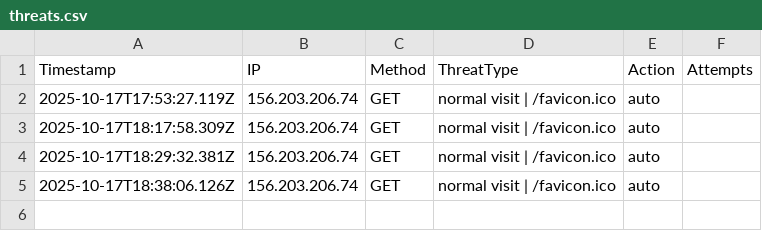
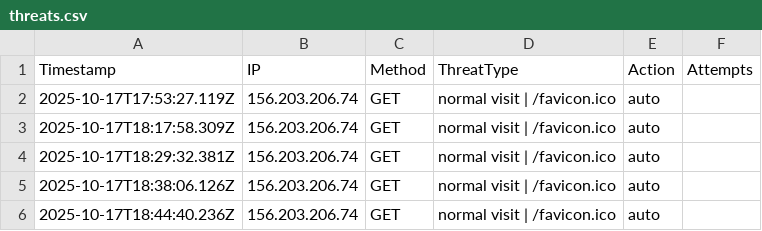
Before and after one commit to etiqotwf/honeypotpro, a CSV file: public/logs/threats.csv, drawn as a sheet; the diff names each change by its address in the sheet, - before the commit and + after, or states it on an @@ line.

Commit message:
Auto commit before push: 2025-10-17T18:45:05.709Z

```diff
--- a/public/logs/threats.csv
+++ b/public/logs/threats.csv
+row 6: 2025-10-17T18:44:40.236Z | 156.203.206.74 | GET | normal visit | /favicon.ico | auto
```
